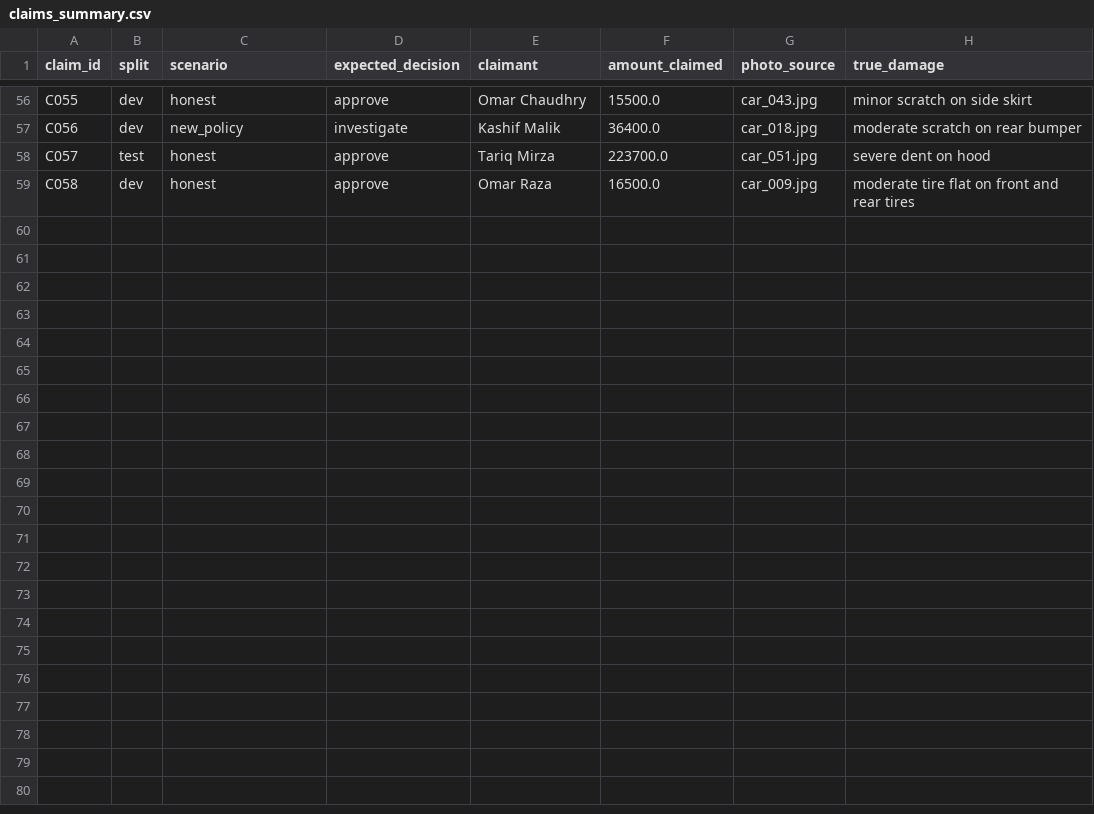
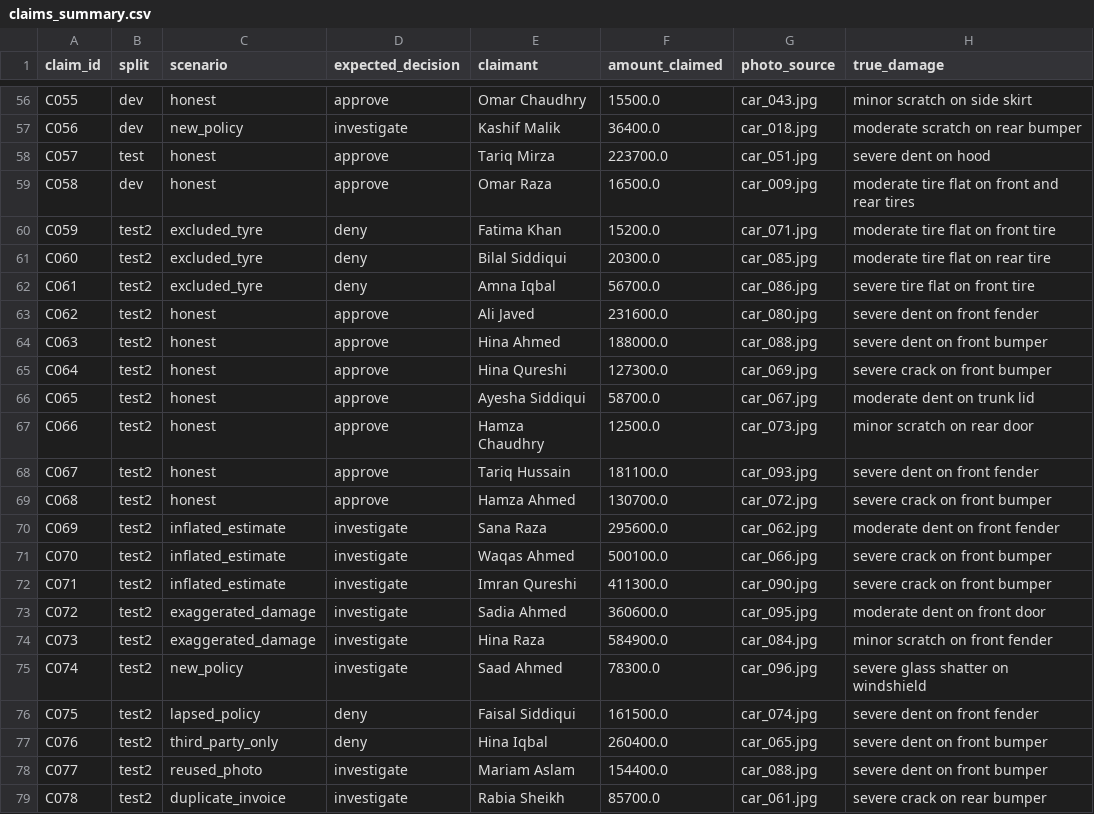
Before and after one commit to HayyanBhola/insurance-reviewer-agent, a CSV file: data/claims_summary.csv, drawn as a sheet; only a part is shown, gaps mark what is left out; the diff names each change by its address in the sheet, - before the commit and + after, or states it on an @@ line.

```diff
--- a/data/claims_summary.csv
+++ b/data/claims_summary.csv
+row 60: C059 | test2 | excluded_tyre | deny | Fatima Khan | 15200.0 | car_071.jpg | moderate tire flat on front tire
+row 61: C060 | test2 | excluded_tyre | deny | Bilal Siddiqui | 20300.0 | car_085.jpg | moderate tire flat on rear tire
+row 62: C061 | test2 | excluded_tyre | deny | Amna Iqbal | 56700.0 | car_086.jpg | severe tire flat on front tire
+row 63: C062 | test2 | honest | approve | Ali Javed | 231600.0 | car_080.jpg | severe dent on front fender
+row 64: C063 | test2 | honest | approve | Hina Ahmed | 188000.0 | car_088.jpg | severe dent on front bumper
+row 65: C064 | test2 | honest | approve | Hina Qureshi | 127300.0 | car_069.jpg | severe crack on front bumper
+row 66: C065 | test2 | honest | approve | Ayesha Siddiqui | 58700.0 | car_067.jpg | moderate dent on trunk lid
+row 67: C066 | test2 | honest | approve | Hamza Chaudhry | 12500.0 | car_073.jpg | minor scratch on rear door
+row 68: C067 | test2 | honest | approve | Tariq Hussain | 181100.0 | car_093.jpg | severe dent on front fender
+row 69: C068 | test2 | honest | approve | Hamza Ahmed | 130700.0 | car_072.jpg | severe crack on front bumper
+row 70: C069 | test2 | inflated_estimate | investigate | Sana Raza | 295600.0 | car_062.jpg | moderate dent on front fender
+row 71: C070 | test2 | inflated_estimate | investigate | Waqas Ahmed | 500100.0 | car_066.jpg | severe crack on front bumper
+row 72: C071 | test2 | inflated_estimate | investigate | Imran Qureshi | 411300.0 | car_090.jpg | severe crack on front bumper
+row 73: C072 | test2 | exaggerated_damage | investigate | Sadia Ahmed | 360600.0 | car_095.jpg | moderate dent on front door
+row 74: C073 | test2 | exaggerated_damage | investigate | Hina Raza | 584900.0 | car_084.jpg | minor scratch on front fender
+row 75: C074 | test2 | new_policy | investigate | Saad Ahmed | 78300.0 | car_096.jpg | severe glass shatter on windshield
+row 76: C075 | test2 | lapsed_policy | deny | Faisal Siddiqui | 161500.0 | car_074.jpg | severe dent on front fender
+row 77: C076 | test2 | third_party_only | deny | Hina Iqbal | 260400.0 | car_065.jpg | severe dent on front bumper
+row 78: C077 | test2 | reused_photo | investigate | Mariam Aslam | 154400.0 | car_088.jpg | severe dent on front bumper
+row 79: C078 | test2 | duplicate_invoice | investigate | Rabia Sheikh | 85700.0 | car_061.jpg | severe crack on rear bumper
```
Also changed, not shown: data/policy_records.csv, 43 other files.
